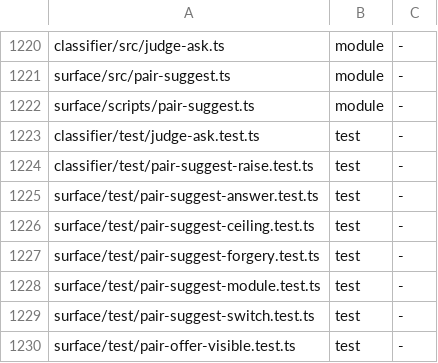
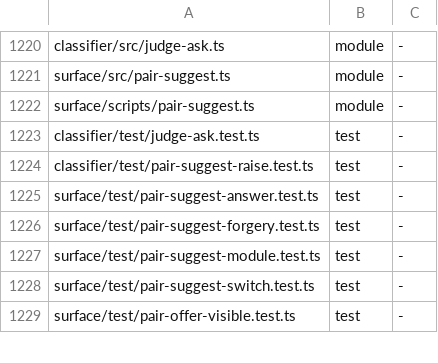
Before and after one commit to loadedsith/agent-system-2.0, a TSV file: install/manifest.tsv, drawn as a sheet; only a part is shown, gaps mark what is left out; the diff names each change by its address in the sheet, - before the commit and + after, or states it on an @@ line.

Commit message:
escalation: ceiling notices at 80/100 %, extend word, ceiling question removed (sl-ceiling)

```diff
--- a/install/manifest.tsv
+++ b/install/manifest.tsv
-row 1226: surface/test/pair-suggest-ceiling.test.ts | test | -
```
Also changed, not shown: 33 other files.
